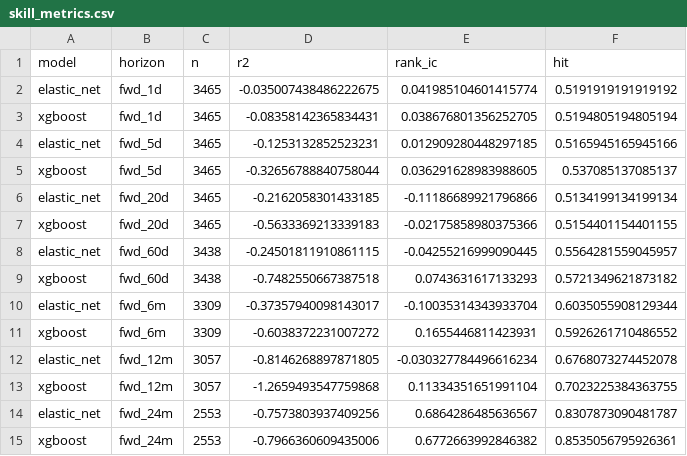
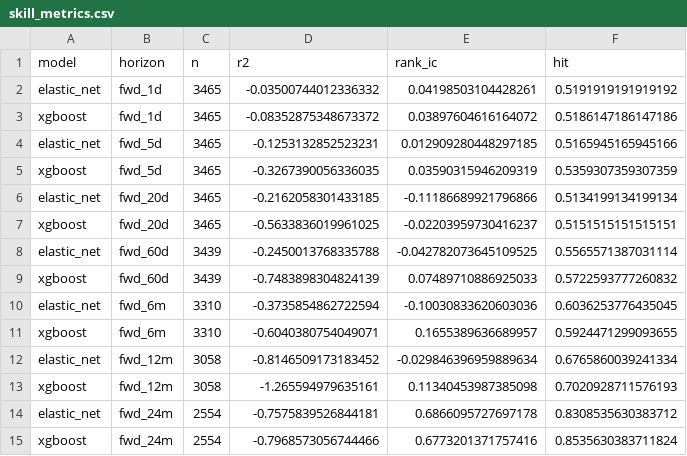
Before and after one commit to whitetod-ops/BTC-Model, a CSV file: artifacts/skill_metrics.csv, drawn as a sheet.

```diff
--- a/artifacts/skill_metrics.csv
+++ b/artifacts/skill_metrics.csv
@@ -1,15 +1,15 @@
 model,horizon,n,r2,rank_ic,hit
-elastic_net,fwd_1d,3465,-0.035007438486222675,0.041985104601415774,0.5191919191919192
-xgboost,fwd_1d,3465,-0.08358142365834431,0.038676801356252705,0.5194805194805194
+elastic_net,fwd_1d,3465,-0.03500744012336332,0.04198503104428261,0.5191919191919192
+xgboost,fwd_1d,3465,-0.08352875348673372,0.03897604616164072,0.5186147186147186
 elastic_net,fwd_5d,3465,-0.1253132852523231,0.012909280448297185,0.5165945165945166
-xgboost,fwd_5d,3465,-0.32656788840758044,0.036291628983988605,0.537085137085137
+xgboost,fwd_5d,3465,-0.3267390056336035,0.03590315946209319,0.5359307359307359
 elastic_net,fwd_20d,3465,-0.2162058301433185,-0.11186689921796866,0.5134199134199134
-xgboost,fwd_20d,3465,-0.5633369213339183,-0.02175858980375366,0.5154401154401155
-elastic_net,fwd_60d,3438,-0.24501811910861115,-0.04255216999090445,0.5564281559045957
-xgboost,fwd_60d,3438,-0.7482550667387518,0.0743631617133293,0.5721349621873182
-elastic_net,fwd_6m,3309,-0.37357940098143017,-0.10035314343933704,0.6035055908129344
-xgboost,fwd_6m,3309,-0.6038372231007272,0.1655446811423931,0.5926261710486552
-elastic_net,fwd_12m,3057,-0.8146268897871805,-0.030327784496616234,0.6768073274452078
-xgboost,fwd_12m,3057,-1.2659493547759868,0.11334351651991104,0.7023225384363755
-elastic_net,fwd_24m,2553,-0.7573803937409256,0.6864286485636567,0.8307873090481787
-xgboost,fwd_24m,2553,-0.7966360609435006,0.6772663992846382,0.8535056795926361
+xgboost,fwd_20d,3465,-0.5633836019961025,-0.02203959730416237,0.5151515151515151
+elastic_net,fwd_60d,3439,-0.2450013768335788,-0.042782073645109525,0.5565571387031114
+xgboost,fwd_60d,3439,-0.7483898304824139,0.07489710886925033,0.5722593777260832
+elastic_net,fwd_6m,3310,-0.3735854862722594,-0.10030833620603036,0.6036253776435045
+xgboost,fwd_6m,3310,-0.6040380754049071,0.1655389636689957,0.5924471299093655
+elastic_net,fwd_12m,3058,-0.8146509173183452,-0.029846396959889634,0.6765860039241334
+xgboost,fwd_12m,3058,-1.265594979635161,0.11340453987385098,0.7020928711576193
+elastic_net,fwd_24m,2554,-0.7575839526844181,0.6866095727697178,0.8308535630383712
+xgboost,fwd_24m,2554,-0.7968573056744466,0.6773201371757416,0.8535630383711824
```
Also changed, not shown: artifacts/parent_scores.csv, 2 other files.
